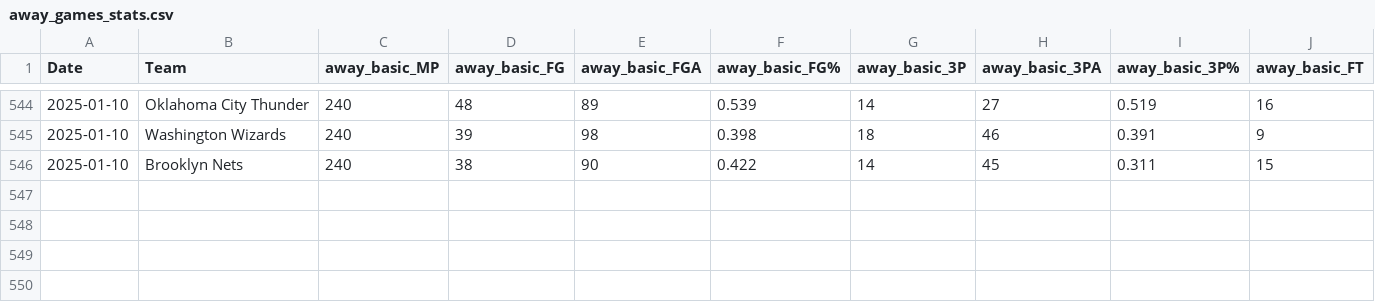
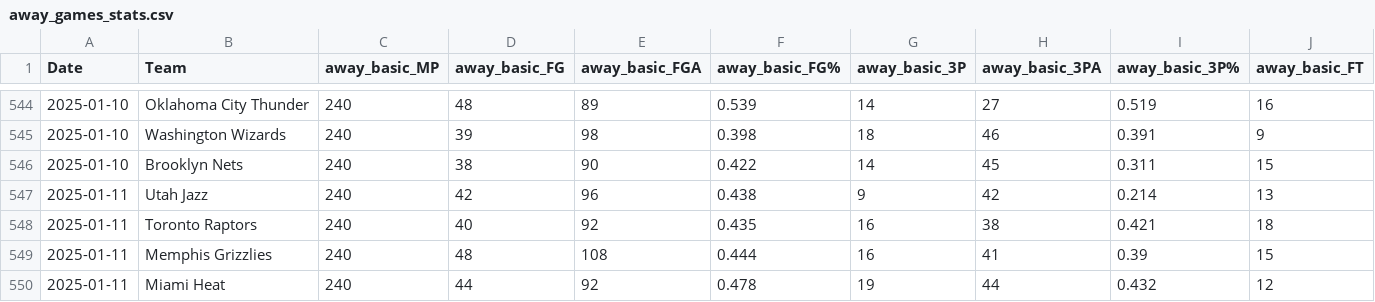
Before and after one commit to wmjs/nba-predictor, a CSV file: nba_data/away_games_stats.csv, drawn as a sheet; only a part is shown, gaps mark what is left out; rows hold the shown columns only; the diff names each change by its address in the sheet, - before the commit and + after, or states it on an @@ line.

```diff
--- a/nba_data/away_games_stats.csv
+++ b/nba_data/away_games_stats.csv
+row 547: 2025-01-11 | Utah Jazz | 240 | 42 | 96 | 0.438 | 9 | 42 | 0.214 | 13
+row 548: 2025-01-11 | Toronto Raptors | 240 | 40 | 92 | 0.435 | 16 | 38 | 0.421 | 18
+row 549: 2025-01-11 | Memphis Grizzlies | 240 | 48 | 108 | 0.444 | 16 | 41 | 0.39 | 15
+row 550: 2025-01-11 | Miami Heat | 240 | 44 | 92 | 0.478 | 19 | 44 | 0.432 | 12
```
Also changed, not shown: nba_data/all_team_stats.csv, nba_data/combined_schedule_and_game_stats.csv, 6 other files.
